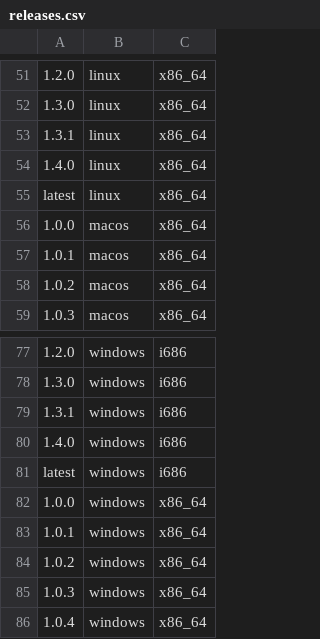
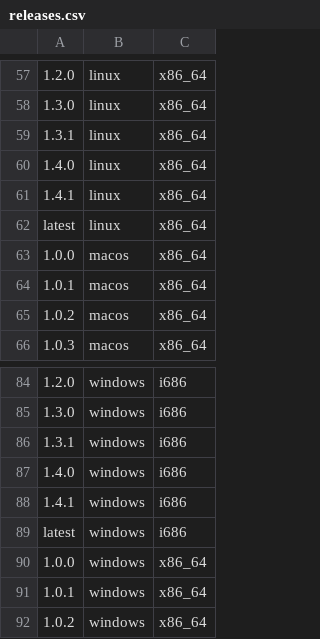
Before and after one commit to johnnychen94/jill.py, a CSV file: jill/config/releases.csv, drawn as a sheet; only a part is shown, gaps mark what is left out; the shorter side is filled out with more unchanged rows; the diff covers the shown part only; the diff names each change by its address in the sheet, - before the commit and + after, or states it on an @@ line.

```diff
--- a/jill/config/releases.csv
+++ b/jill/config/releases.csv
+row 61: 1.4.1 | linux | x86_64
+row 88: 1.4.1 | windows | i686
```
Also changed, not shown: 8 added rows elsewhere in this file.
